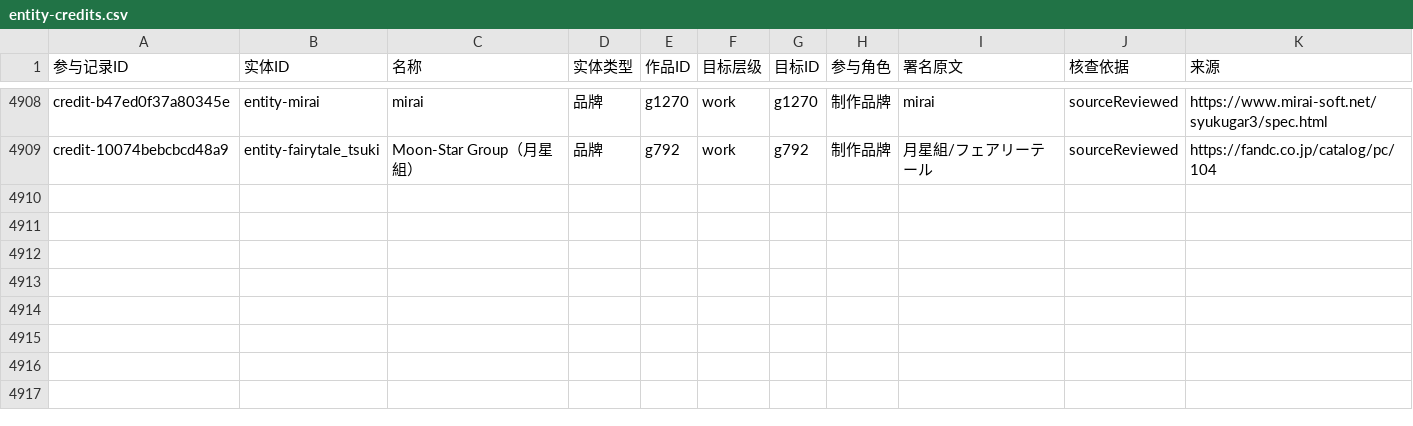
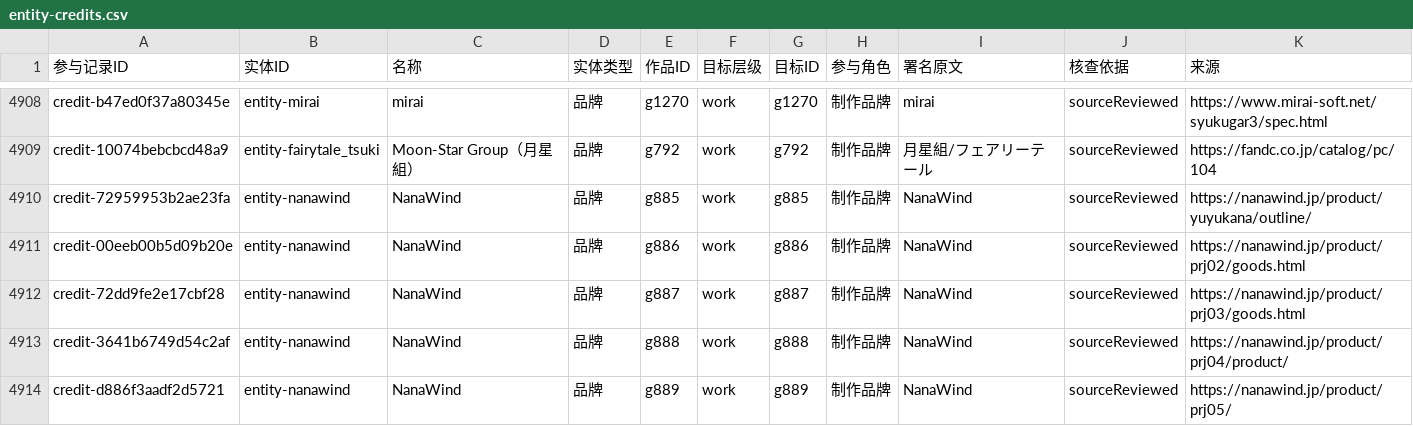
Before and after one commit to wt1234-donkey/visual-novel, a CSV file: data/entity-credits.csv, drawn as a sheet; only a part is shown, gaps mark what is left out; the diff covers the shown part only.

Commit message:
Review N1 creator identities and NanaWind production brands

```diff
--- a/data/entity-credits.csv
+++ b/data/entity-credits.csv
@@ -4909 +4909,6 @@ credit-b47ed0f37a80345e,entity-mirai,mirai,品牌,g1270,work,g1270,制作品牌,
 credit-10074bebcbcd48a9,entity-fairytale_tsuki,Moon-Star Group（月星組）,品牌,g792,work,g792,制作品牌,月星組/フェアリーテール,sourceReviewed,https://fandc.co.jp/catalog/pc/104
+credit-72959953b2ae23fa,entity-nanawind,NanaWind,品牌,g885,work,g885,制作品牌,NanaWind,sourceReviewed,https://nanawind.jp/product/yuyukana/outline/
+credit-00eeb00b5d09b20e,entity-nanawind,NanaWind,品牌,g886,work,g886,制作品牌,NanaWind,sourceReviewed,https://nanawind.jp/product/prj02/goods.html
+credit-72dd9fe2e17cbf28,entity-nanawind,NanaWind,品牌,g887,work,g887,制作品牌,NanaWind,sourceReviewed,https://nanawind.jp/product/prj03/goods.html
+credit-3641b6749d54c2af,entity-nanawind,NanaWind,品牌,g888,work,g888,制作品牌,NanaWind,sourceReviewed,https://nanawind.jp/product/prj04/product/
+credit-d886f3aadf2d5721,entity-nanawind,NanaWind,品牌,g889,work,g889,制作品牌,NanaWind,sourceReviewed,https://nanawind.jp/product/prj05/
```
Also changed, not shown: 5 added rows and 8 edited cells elsewhere in this file, 21 other files.
